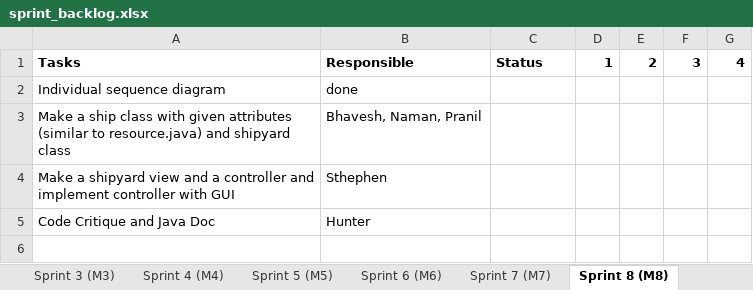
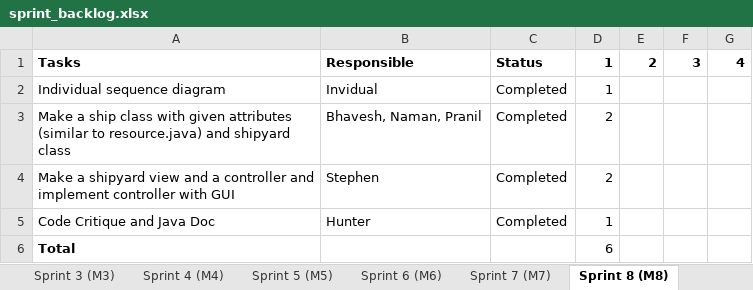
Before and after one commit to hrosenblume/SpaceTraders2340, an Excel workbook: admin/sprint_backlog.xlsx, sheet Sprint 8 (M8), drawn as a sheet; values as stored, in another font and other column widths than the file's, no borders; the diff names each change by its address in the sheet, - before the commit and + after, or states it on an @@ line.

Commit message:
Updated sprint backlog to current status

```diff
--- a/admin/sprint_backlog.xlsx (sheet Sprint 8 (M8))
+++ b/admin/sprint_backlog.xlsx (sheet Sprint 8 (M8))
-B2: done
+B2: Invidual
-C2:C5: (empty)
+C2:C5: Completed
-D2: (empty)
+D2: 1
-D3:D4: (empty)
+D3:D4: 2
-B4: Sthephen
+B4: Stephen
-D5: (empty)
+D5: 1
+row 6: Total |  |  | 6
```
Also changed, not shown: sheet Spring 9 (M9), sheet Sprint 10 (M10), sheet Sprint 2 (M2), sheet Sprint 7 (M7), sheet Sprint 5 (M5), sheet Sprint 3 (M3), 2 more sheets, other sheet tabs.
